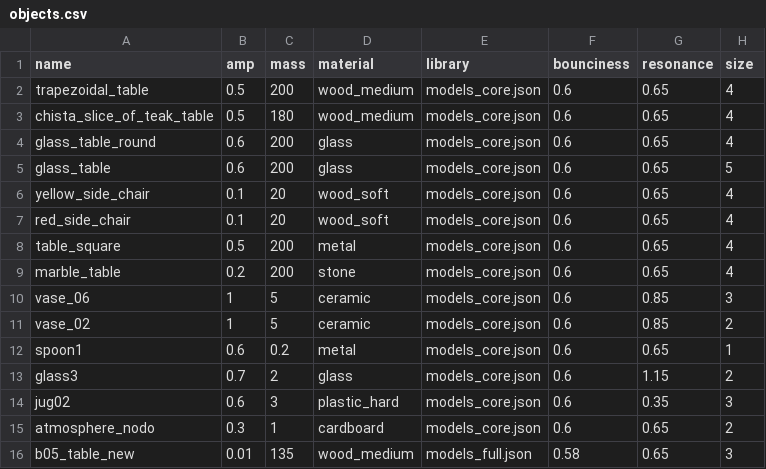
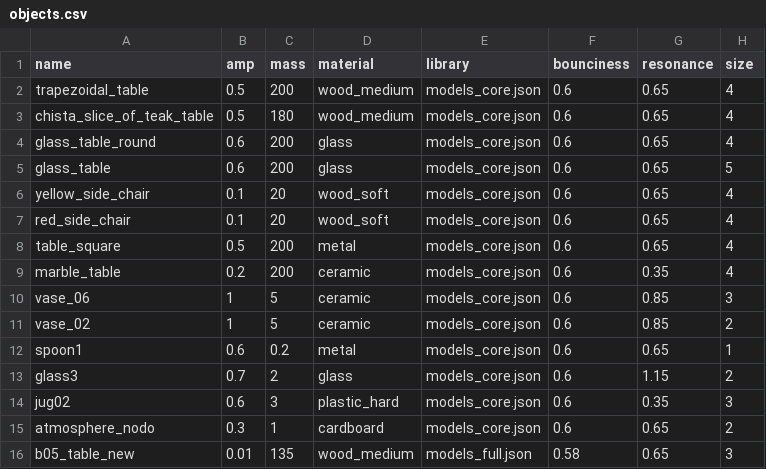
Before and after one commit to threedworld-mit/tdw, a CSV file: Python/tdw/py_impact/objects.csv, drawn as a sheet; only a part is shown.

Commit message:
material tweaks

```diff
--- a/Python/tdw/py_impact/objects.csv
+++ b/Python/tdw/py_impact/objects.csv
@@ -8,3 +8,3 @@ red_side_chair,0.1,20,wood_soft,models_core.json,0.6,0.65,4
 table_square,0.5,200,metal,models_core.json,0.6,0.65,4
-marble_table,0.2,200,stone,models_core.json,0.6,0.65,4
+marble_table,0.2,200,ceramic,models_core.json,0.6,0.35,4
 vase_06,1,5,ceramic,models_core.json,0.6,0.85,3
```
Also changed, not shown: 14 other files.
